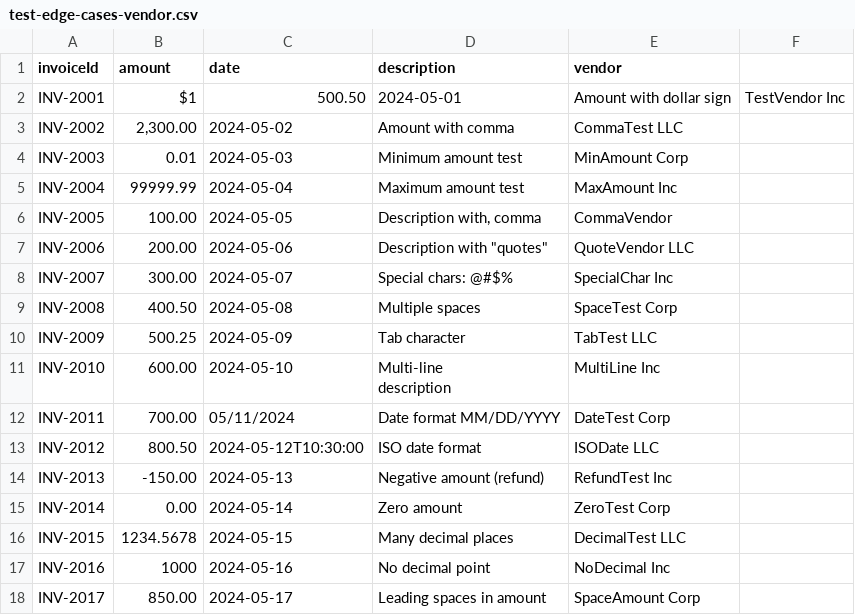
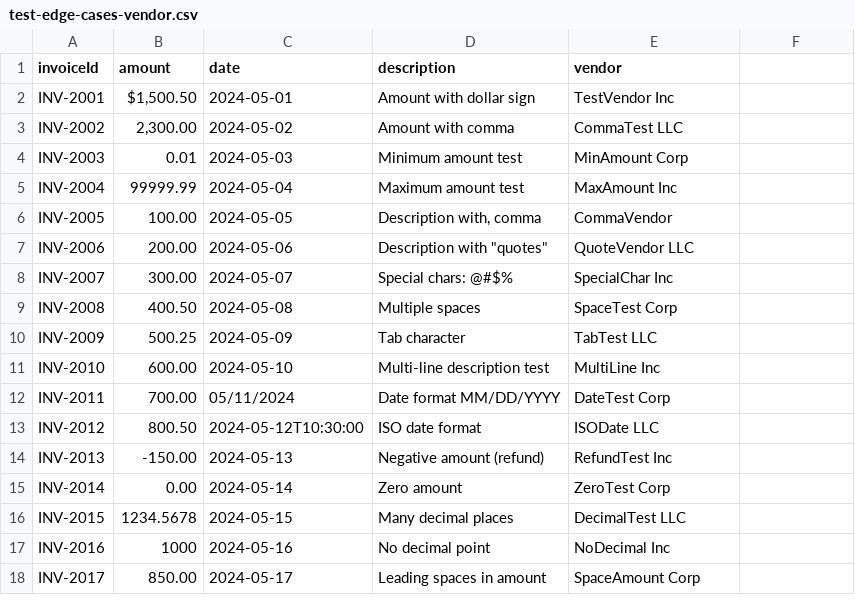
Before and after one commit to Iam-AyAn18/Vendor-Statement-Reconciliation-SaaS, a CSV file: public/samples/test-edge-cases-vendor.csv, drawn as a sheet; only a part is shown.

```diff
--- a/public/samples/test-edge-cases-vendor.csv
+++ b/public/samples/test-edge-cases-vendor.csv
@@ -1,3 +1,3 @@
 invoiceId,amount,date,description,vendor
-INV-2001,$1,500.50,2024-05-01,Amount with dollar sign,TestVendor Inc
+INV-2001,"$1,500.50",2024-05-01,Amount with dollar sign,TestVendor Inc
 INV-2002,"2,300.00",2024-05-02,Amount with comma,CommaTest LLC
@@ -10,4 +10,3 @@ INV-2008,400.50,2024-05-08,Multiple    spaces,SpaceTest Corp
 INV-2009,500.25,2024-05-09,Tab	character,TabTest LLC
-INV-2010,600.00,2024-05-10,"Multi-line
-description",MultiLine Inc
+INV-2010,600.00,2024-05-10,Multi-line description test,MultiLine Inc
 INV-2011,700.00,05/11/2024,Date format MM/DD/YYYY,DateTest Corp
```
Also changed, not shown: public/samples/test-edge-cases-internal.csv.
